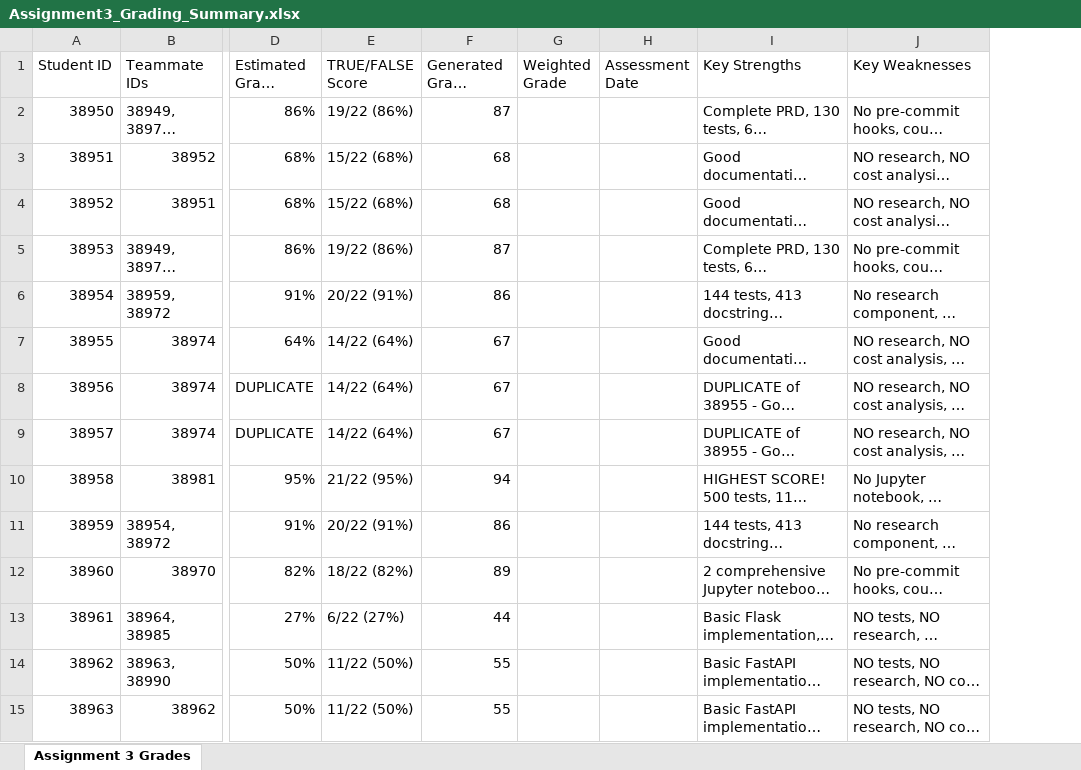
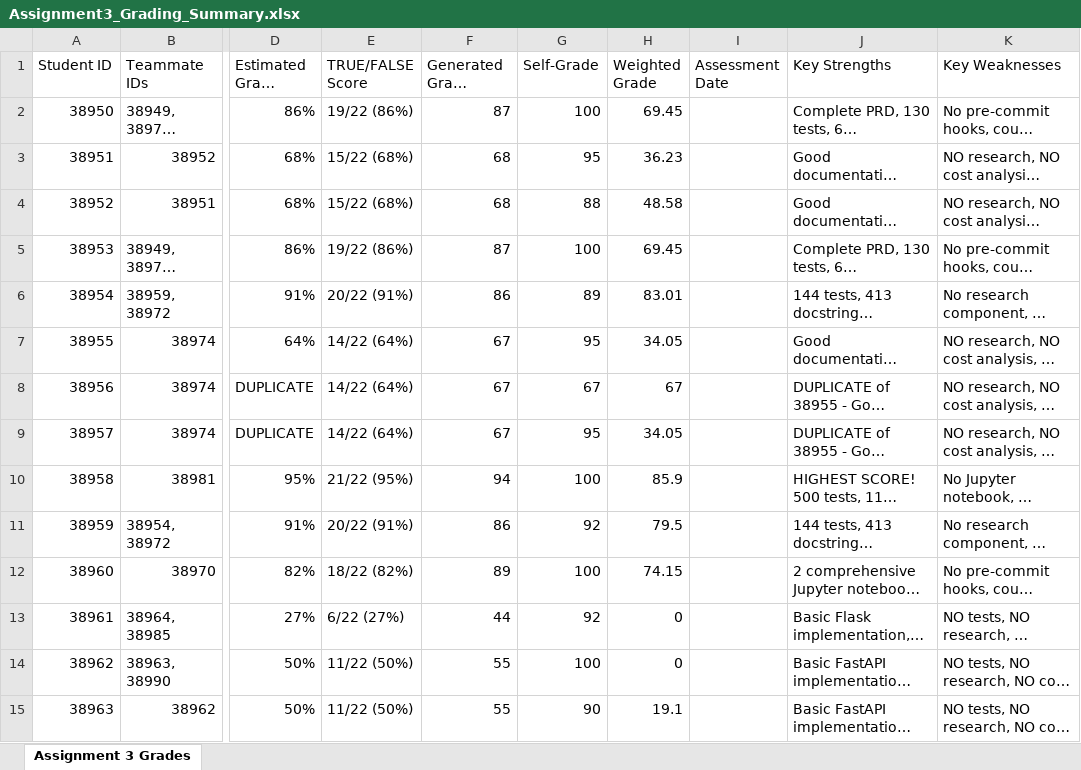
Before and after one commit to OmryTzabbar1/RuniGrader, an Excel workbook: Assignment3_Grading_Summary.xlsx, sheet Assignment 3 Grades, drawn as a sheet; only a part is shown, gaps mark what is left out; long unchanged cells end in …; values as stored, in another font and other column widths than the file's, no cell formats; addresses are those after the commit; the diff covers the shown part only; the diff names each change by its address in the sheet, - before the commit and + after, or states it on an @@ line.

```diff
--- a/Assignment3_Grading_Summary.xlsx (sheet Assignment 3 Grades)
+++ b/Assignment3_Grading_Summary.xlsx (sheet Assignment 3 Grades)
+column G (Self-Grade), rows 2-15: 100 | 95 | 88 | 100 | 89 | 95 | 67 | 95 | 100 | 92 | 100 | 92 | 100 | 90
-H2 (Weighted Grade): (empty)
+H2 (Weighted Grade): 69.45
-H3 (Weighted Grade): (empty)
+H3 (Weighted Grade): 36.23
-H4 (Weighted Grade): (empty)
+H4 (Weighted Grade): 48.58
-H5 (Weighted Grade): (empty)
+H5 (Weighted Grade): 69.45
-H6 (Weighted Grade): (empty)
+H6 (Weighted Grade): 83.01
-H7 (Weighted Grade): (empty)
+H7 (Weighted Grade): 34.05
-H8 (Weighted Grade): (empty)
+H8 (Weighted Grade): 67
-H9 (Weighted Grade): (empty)
+H9 (Weighted Grade): 34.05
-H10 (Weighted Grade): (empty)
+H10 (Weighted Grade): 85.9
-H11 (Weighted Grade): (empty)
+H11 (Weighted Grade): 79.5
-H12 (Weighted Grade): (empty)
+H12 (Weighted Grade): 74.15
-H13:H14 (Weighted Grade): (empty)
+H13:H14 (Weighted Grade): 0
-H15 (Weighted Grade): (empty)
+H15 (Weighted Grade): 19.1
```
Also changed, not shown: 32 edited cells elsewhere in this sheet, cell formats, 6 other files.
